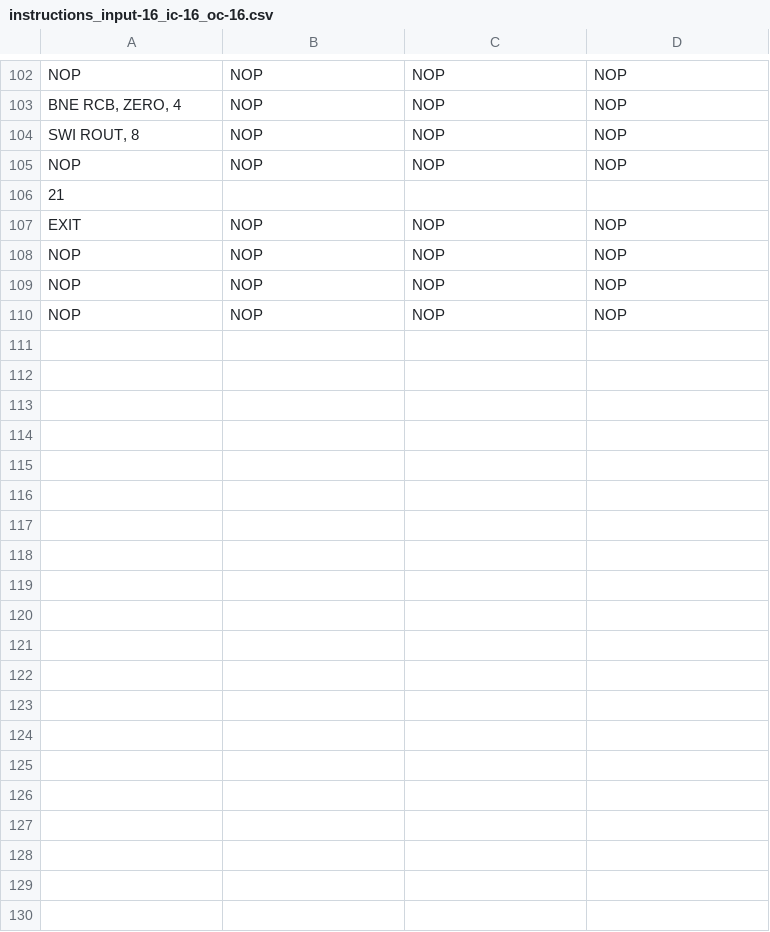
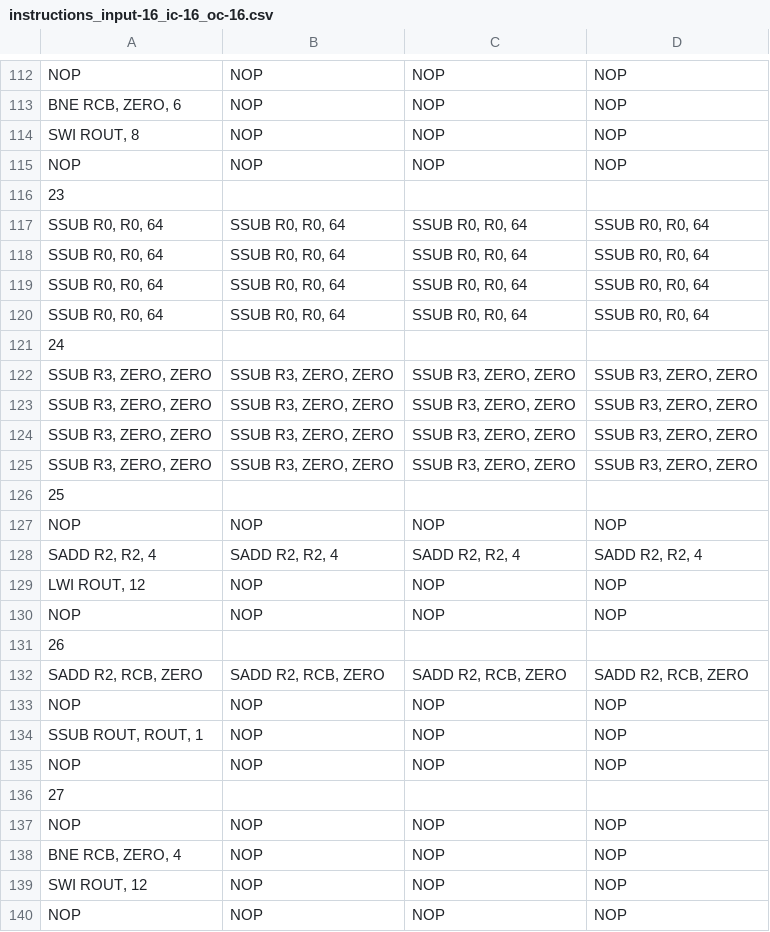
Before and after one commit to NicCarp11/HEEPsilon, a CSV file: sw/applications/kernel_test/kernels/conv/instruction/instructions_input-16_ic-16_oc-16.csv, drawn as a sheet; only a part is shown, gaps mark what is left out; the diff covers the shown part only; the diff names each change by its address in the sheet, - before the commit and + after, or states it on an @@ line.

```diff
--- a/sw/applications/kernel_test/kernels/conv/instruction/instructions_input-16_ic-16_oc-16.csv
+++ b/sw/applications/kernel_test/kernels/conv/instruction/instructions_input-16_ic-16_oc-16.csv
@@ column A renumbered between rows 26 and 139 @@
+row 117: SSUB R0, R0, 64 | SSUB R0, R0, 64 | SSUB R0, R0, 64 | SSUB R0, R0, 64
+row 118: SSUB R0, R0, 64 | SSUB R0, R0, 64 | SSUB R0, R0, 64 | SSUB R0, R0, 64
+row 119: SSUB R0, R0, 64 | SSUB R0, R0, 64 | SSUB R0, R0, 64 | SSUB R0, R0, 64
+row 120: SSUB R0, R0, 64 | SSUB R0, R0, 64 | SSUB R0, R0, 64 | SSUB R0, R0, 64
+row 121: 24
+row 122: SSUB R3, ZERO, ZERO | SSUB R3, ZERO, ZERO | SSUB R3, ZERO, ZERO | SSUB R3, ZERO, ZERO
+row 123: SSUB R3, ZERO, ZERO | SSUB R3, ZERO, ZERO | SSUB R3, ZERO, ZERO | SSUB R3, ZERO, ZERO
+row 124: SSUB R3, ZERO, ZERO | SSUB R3, ZERO, ZERO | SSUB R3, ZERO, ZERO | SSUB R3, ZERO, ZERO
+row 125: SSUB R3, ZERO, ZERO | SSUB R3, ZERO, ZERO | SSUB R3, ZERO, ZERO | SSUB R3, ZERO, ZERO
+row 126: 25
+row 127: NOP | NOP | NOP | NOP
+row 128: SADD R2, R2, 4 | SADD R2, R2, 4 | SADD R2, R2, 4 | SADD R2, R2, 4
+row 129: LWI ROUT, 12 | NOP | NOP | NOP
+row 130: NOP | NOP | NOP | NOP
+row 131: 26
+row 132: SADD R2, RCB, ZERO | SADD R2, RCB, ZERO | SADD R2, RCB, ZERO | SADD R2, RCB, ZERO
+row 133: NOP | NOP | NOP | NOP
+row 134: SSUB ROUT, ROUT, 1 | NOP | NOP | NOP
+row 135: NOP | NOP | NOP | NOP
+row 136: 27
```
Also changed, not shown: 15 added rows and 4 edited cells elsewhere in this file, sw/applications/kernel_test/kernels/conv/instructions.csv, 54 other files.
